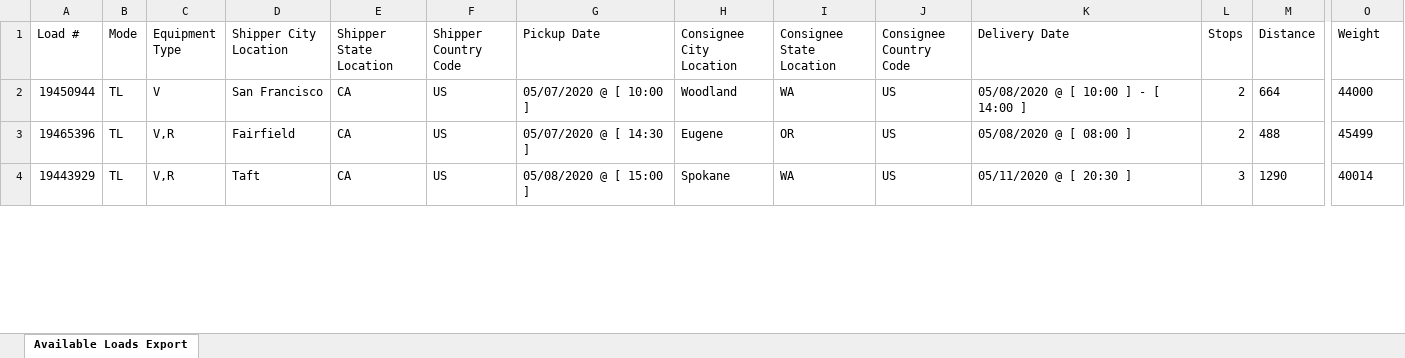
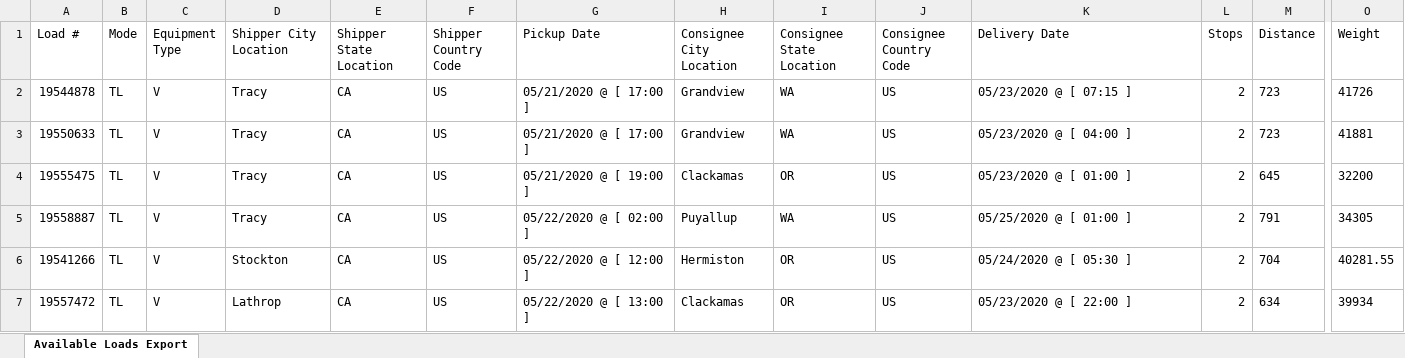
Before and after one commit to suqinglong/puppeteer, an Excel workbook: download/Coyote/Available Loads Export.xlsx, sheet Available Loads Export, drawn as a sheet; only a part is shown, gaps mark what is left out; values as stored, in another font and other column widths than the file's, no borders; addresses are those after the commit; rows hold the shown columns only; the diff covers the shown part only; the diff names each change by its address in the sheet, - before the commit and + after, or states it on an @@ line.

Commit message:
modify Coyote

```diff
--- a/download/Coyote/Available Loads Export.xlsx (sheet Available Loads Export)
+++ b/download/Coyote/Available Loads Export.xlsx (sheet Available Loads Export)
+row 2: 19544878 | TL | V | Tracy | CA | US | 05/21/2020 @ [ 17:00 ] | Grandview | WA | US | 05/23/2020 @ [ 07:15 ] | 2 | 723 | 41726
-A3 (Load #): 19450944
+A3 (Load #): 19550633
-D3 (Shipper City Location): San Francisco
+D3 (Shipper City Location): Tracy
-G3 (Pickup Date): 05/07/2020 @ [ 10:00 ]
+G3 (Pickup Date): 05/21/2020 @ [ 17:00 ]
-H3 (Consignee City Location): Woodland
+H3 (Consignee City Location): Grandview
-K3 (Delivery Date): 05/08/2020 @ [ 10:00 ] - [ 14:00 ]
+K3 (Delivery Date): 05/23/2020 @ [ 04:00 ]
-M3 (Distance): 664
+M3 (Distance): 723
-O3 (Weight): 44000
+O3 (Weight): 41881
-A4 (Load #): 19465396
+A4 (Load #): 19555475
-C4:C5 (Equipment Type): V,R
+C4:C5 (Equipment Type): V
-D4 (Shipper City Location): Fairfield
+D4 (Shipper City Location): Tracy
-G4 (Pickup Date): 05/07/2020 @ [ 14:30 ]
+G4 (Pickup Date): 05/21/2020 @ [ 19:00 ]
-H4 (Consignee City Location): Eugene
+H4 (Consignee City Location): Clackamas
-K4 (Delivery Date): 05/08/2020 @ [ 08:00 ]
+K4 (Delivery Date): 05/23/2020 @ [ 01:00 ]
-M4 (Distance): 488
+M4 (Distance): 645
-O4 (Weight): 45499
+O4 (Weight): 32200
-A5 (Load #): 19443929
+A5 (Load #): 19558887
-D5 (Shipper City Location): Taft
+D5 (Shipper City Location): Tracy
-G5 (Pickup Date): 05/08/2020 @ [ 15:00 ]
+G5 (Pickup Date): 05/22/2020 @ [ 02:00 ]
-H5 (Consignee City Location): Spokane
+H5 (Consignee City Location): Puyallup
-K5 (Delivery Date): 05/11/2020 @ [ 20:30 ]
+K5 (Delivery Date): 05/25/2020 @ [ 01:00 ]
-L5 (Stops): 3
+L5 (Stops): 2
-M5 (Distance): 1290
+M5 (Distance): 791
-O5 (Weight): 40014
+O5 (Weight): 34305
+row 6: 19541266 | TL | V | Stockton | CA | US | 05/22/2020 @ [ 12:00 ] | Hermiston | OR | US | 05/24/2020 @ [ 05:30 ] | 2 | 704 | 40281.55
+row 7: 19557472 | TL | V | Lathrop | CA | US | 05/22/2020 @ [ 13:00 ] | Clackamas | OR | US | 05/23/2020 @ [ 22:00 ] | 2 | 634 | 39934
```
Also changed, not shown: 6 added rows and 56 edited cells elsewhere in this sheet, 5 other files.
